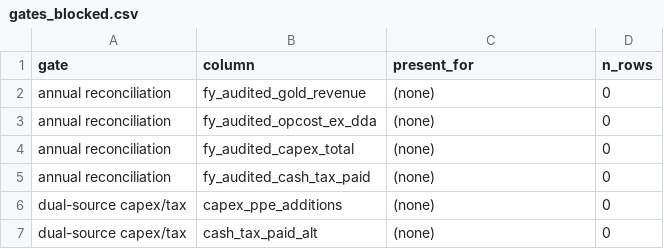
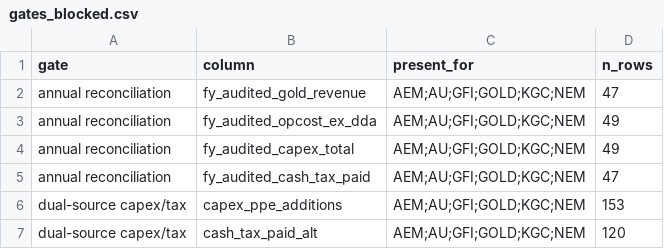
Before and after one commit to Whojohn/agents, a CSV file: data/final/gates_blocked.csv, drawn as a sheet.

```diff
--- a/data/final/gates_blocked.csv
+++ b/data/final/gates_blocked.csv
@@ -1,7 +1,7 @@
 gate,column,present_for,n_rows
-annual reconciliation,fy_audited_gold_revenue,(none),0
-annual reconciliation,fy_audited_opcost_ex_dda,(none),0
-annual reconciliation,fy_audited_capex_total,(none),0
-annual reconciliation,fy_audited_cash_tax_paid,(none),0
-dual-source capex/tax,capex_ppe_additions,(none),0
-dual-source capex/tax,cash_tax_paid_alt,(none),0
+annual reconciliation,fy_audited_gold_revenue,AEM;AU;GFI;GOLD;KGC;NEM,47
+annual reconciliation,fy_audited_opcost_ex_dda,AEM;AU;GFI;GOLD;KGC;NEM,49
+annual reconciliation,fy_audited_capex_total,AEM;AU;GFI;GOLD;KGC;NEM,49
+annual reconciliation,fy_audited_cash_tax_paid,AEM;AU;GFI;GOLD;KGC;NEM,47
+dual-source capex/tax,capex_ppe_additions,AEM;AU;GFI;GOLD;KGC;NEM,153
+dual-source capex/tax,cash_tax_paid_alt,AEM;AU;GFI;GOLD;KGC;NEM,120
```
Also changed, not shown: data/final/censoring_audit.csv, data/final/margins_annual.csv, 11 other files.
